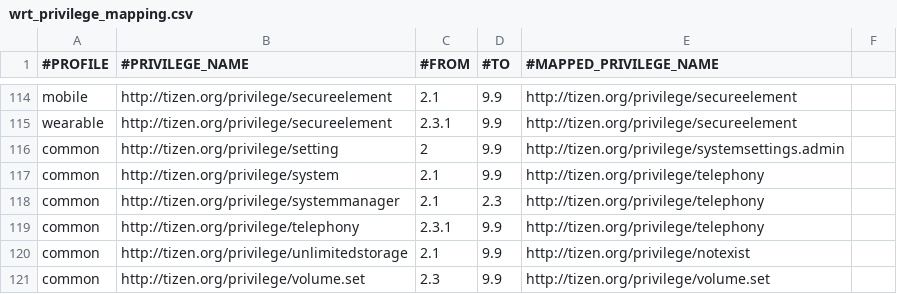
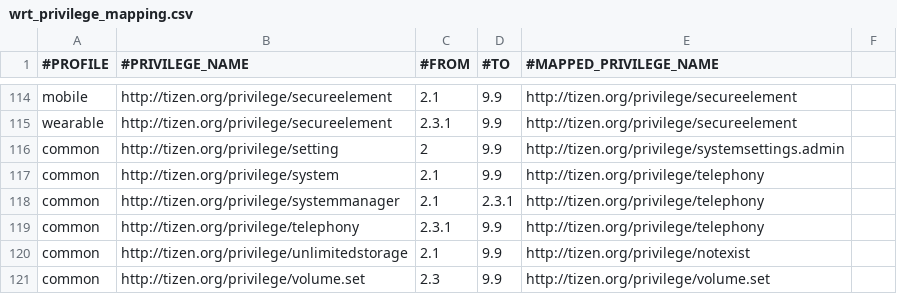
Before and after one commit to tizenorg/platform.core.security.privilege-checker, a CSV file: capi/res/dbspace/wrt_privilege_mapping.csv, drawn as a sheet; only a part is shown, gaps mark what is left out.

```diff
--- a/capi/res/dbspace/wrt_privilege_mapping.csv
+++ b/capi/res/dbspace/wrt_privilege_mapping.csv
@@ -117,3 +117,3 @@ common,http://tizen.org/privilege/setting,2,9.9,http://tizen.org/privilege/syste
 common,http://tizen.org/privilege/system,2.1,9.9,http://tizen.org/privilege/telephony,
-common,http://tizen.org/privilege/systemmanager,2.1,2.3,http://tizen.org/privilege/telephony,
+common,http://tizen.org/privilege/systemmanager,2.1,2.3.1,http://tizen.org/privilege/telephony,
 common,http://tizen.org/privilege/telephony,2.3.1,9.9,http://tizen.org/privilege/telephony,
```
Also changed, not shown: capi/res/dbspace/core_privilege_mapping.csv.
